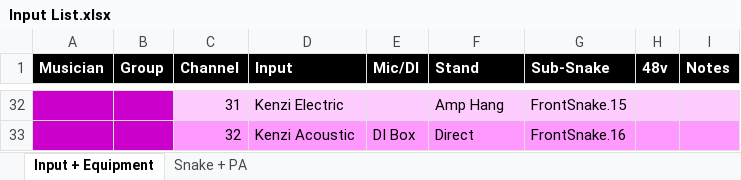
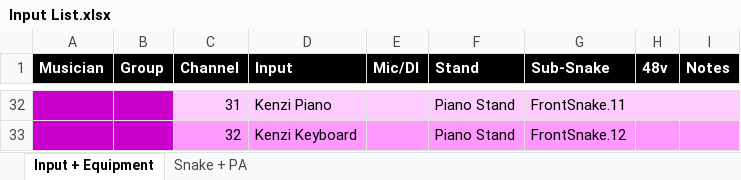
Before and after one commit to ThePerfectStrangers/TechnicalDocumentation, an Excel workbook: Input List/Input List.xlsx, sheet Input + Equipment, drawn as a sheet; only a part is shown, gaps mark what is left out; values as stored, in another font and other column widths than the file's, no borders; the diff covers the shown part only; the diff names each change by its address in the sheet, - before the commit and + after, or states it on an @@ line.

Commit message:
Reorderd some inputs

```diff
--- a/Input List/Input List.xlsx (sheet Input + Equipment)
+++ b/Input List/Input List.xlsx (sheet Input + Equipment)
-D32 (Input): Kenzi Electric
+D32 (Input): Kenzi Piano
-F32 (Stand): Amp Hang
+F32 (Stand): Piano Stand
-G32 (Sub-Snake): FrontSnake.15
+G32 (Sub-Snake): FrontSnake.11
-D33 (Input): Kenzi Acoustic
+D33 (Input): Kenzi Keyboard
-E33 (Mic/DI): DI Box
+E33 (Mic/DI): (empty)
-F33 (Stand): Direct
+F33 (Stand): Piano Stand
-G33 (Sub-Snake): FrontSnake.16
+G33 (Sub-Snake): FrontSnake.12
```
Also changed, not shown: 32 edited cells, cell formats and merged cells elsewhere in this sheet, sheet Snake + PA, 3 other files.
